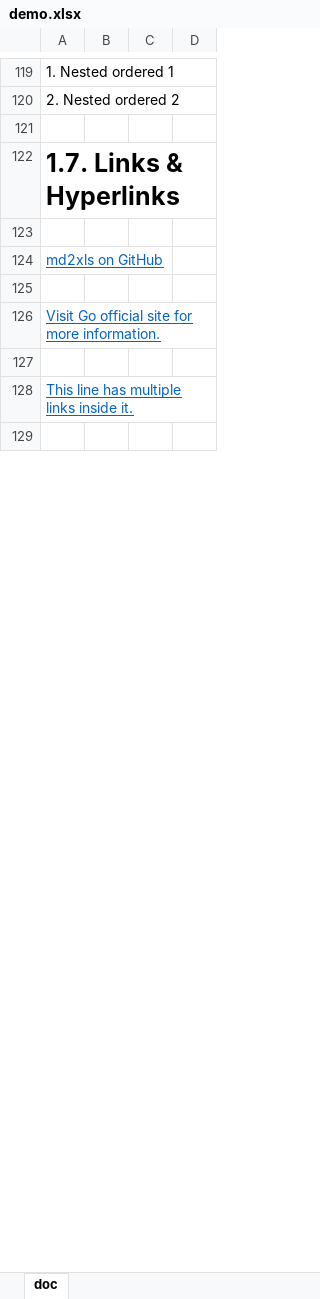
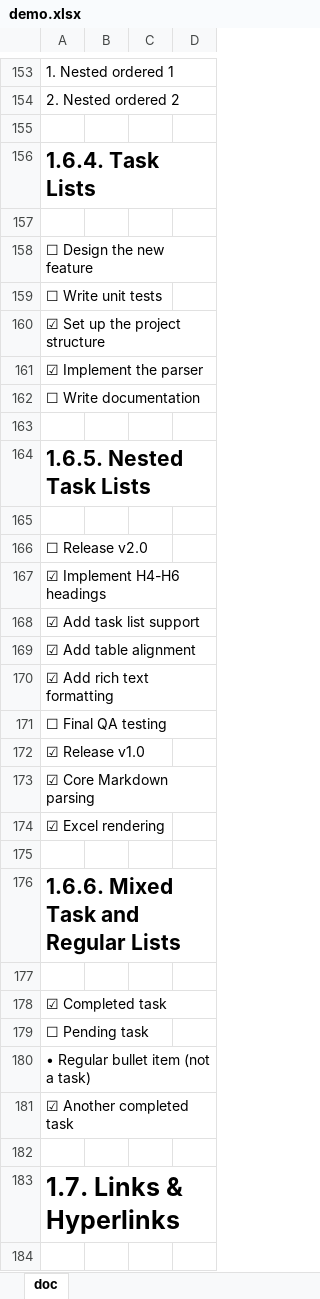
Before and after one commit to HituziANDO/md2xls, an Excel workbook: sample/demo.xlsx, sheet doc, drawn as a sheet; only a part is shown, gaps mark what is left out; the shorter side is filled out with more unchanged rows; values as stored, in another font and other column widths than the file's, no borders; the diff covers the shown part only; the diff names each change by its address in the sheet, - before the commit and + after, or states it on an @@ line.

Commit message:
Add H4-H6 heading support and limit auto-numbering to H4
  - Add H4/H5/H6 parsing, rendering, and styles
  - Auto-number headings only up to H4 (e.g., 1.2.3.4); H5/H6 render without numbers
  - Support table column alignment (left/center/right via separator row)
  - Support task lists with checkbox rendering (☐/☑)
  - Render bold/italic as Excel Rich Text for single-line plain text
  - Update README and demo files

```diff
--- a/sample/demo.xlsx (sheet doc)
+++ b/sample/demo.xlsx (sheet doc)
+row 156: 1.6.4. Task Lists
+row 157: (empty)
+row 158: ☐ Design the new feature
+row 159: ☐ Write unit tests
+row 160: ☑ Set up the project structure
+row 161: ☑ Implement the parser
+row 162: ☐ Write documentation
+row 163: (empty)
+row 164: 1.6.5. Nested Task Lists
+row 165: (empty)
+row 166: ☐ Release v2.0
+row 167: ☑ Implement H4-H6 headings
+row 168: ☑ Add task list support
+row 169: ☑ Add table alignment
+row 170: ☑ Add rich text formatting
+row 171: ☐ Final QA testing
+row 172: ☑ Release v1.0
+row 173: ☑ Core Markdown parsing
+row 174: ☑ Excel rendering
+row 175: (empty)
+row 176: 1.6.6. Mixed Task and Regular Lists
+row 177: (empty)
+row 178: ☑ Completed task
+row 179: ☐ Pending task
+row 180: • Regular bullet item (not a task)
+row 181: ☑ Another completed task
+row 182: (empty)
```
Also changed, not shown: 54 added rows, 1 removed row, 17 edited cells, cell formats and merged cells elsewhere in this sheet, 8 other files.
